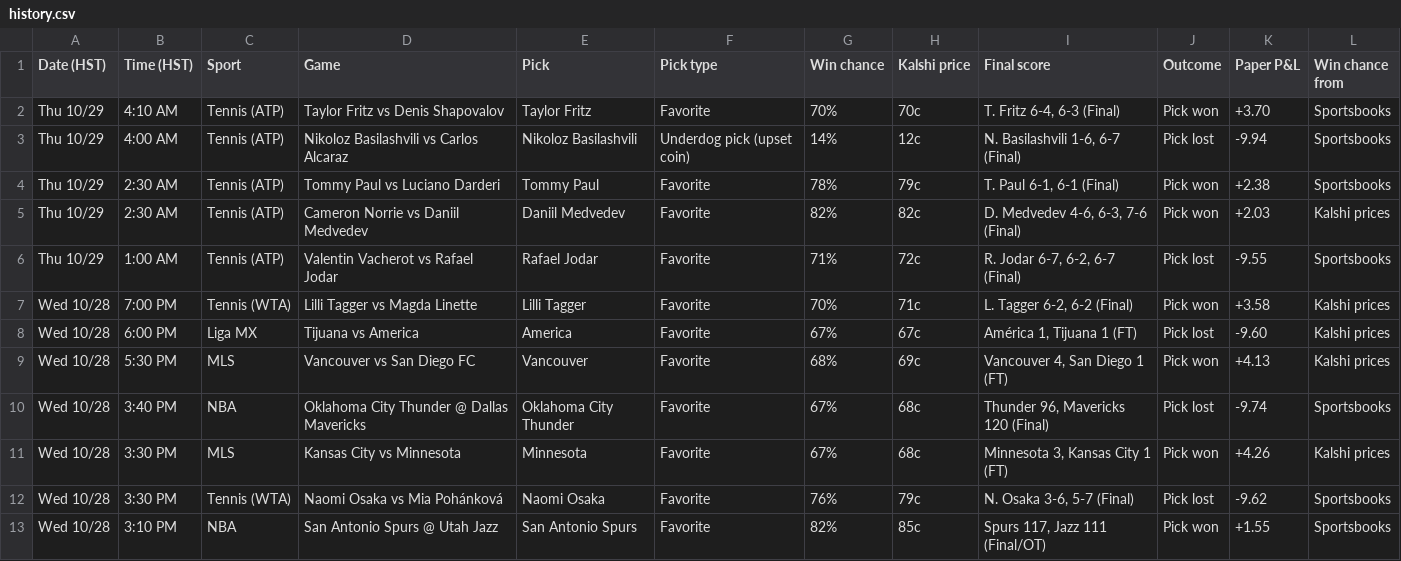
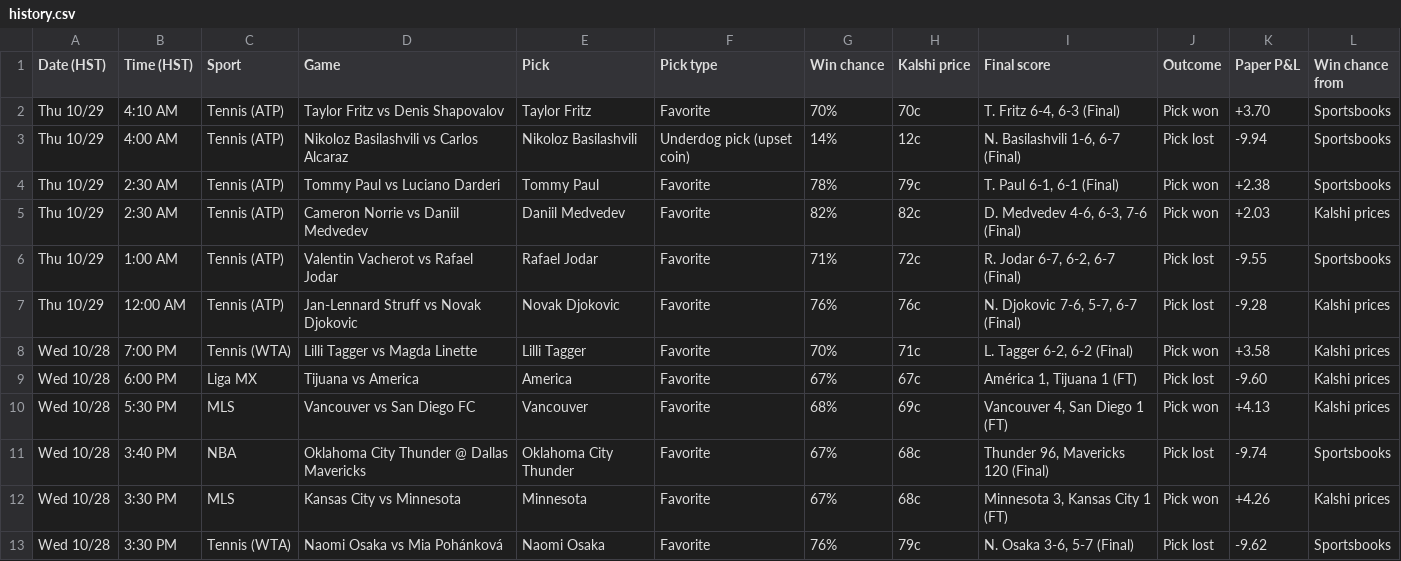
Before and after one commit to Seed808/kalshi-bot, a CSV file: docs/history.csv, drawn as a sheet; only a part is shown; the shorter side is filled out with more unchanged rows.

```diff
--- a/docs/history.csv
+++ b/docs/history.csv
@@ -6,2 +6,3 @@ Thu 10/29,2:30 AM,Tennis (ATP),Cameron Norrie vs Daniil Medvedev,Daniil Medvedev
 Thu 10/29,1:00 AM,Tennis (ATP),Valentin Vacherot vs Rafael Jodar,Rafael Jodar,Favorite,71%,72c,"R. Jodar 6-7, 6-2, 6-7 (Final)",Pick lost,-9.55,Sportsbooks
+Thu 10/29,12:00 AM,Tennis (ATP),Jan-Lennard Struff vs Novak Djokovic,Novak Djokovic,Favorite,76%,76c,"N. Djokovic 7-6, 5-7, 6-7 (Final)",Pick lost,-9.28,Kalshi prices
 Wed 10/28,7:00 PM,Tennis (WTA),Lilli Tagger vs Magda Linette,Lilli Tagger,Favorite,70%,71c,"L. Tagger 6-2, 6-2 (Final)",Pick won,+3.58,Kalshi prices
```
Also changed, not shown: 5 other files.
